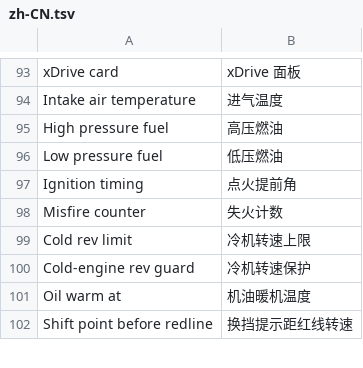
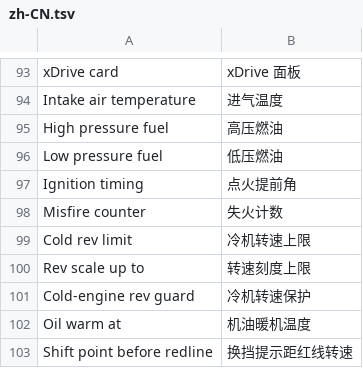
Before and after one commit to snorkmitzumi/idrive-apps, a TSV file: kit/runtime/locales/zh-CN.tsv, drawn as a sheet; only a part is shown, gaps mark what is left out; the diff names each change by its address in the sheet, - before the commit and + after, or states it on an @@ line.

```diff
--- a/kit/runtime/locales/zh-CN.tsv
+++ b/kit/runtime/locales/zh-CN.tsv
+row 100: Rev scale up to | 转速刻度上限
```
Also changed, not shown: kit/runtime/locales/ru.tsv, 9 other files.
